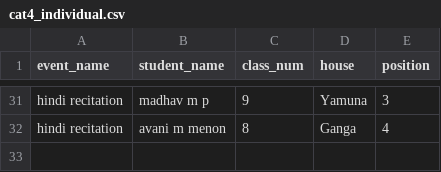
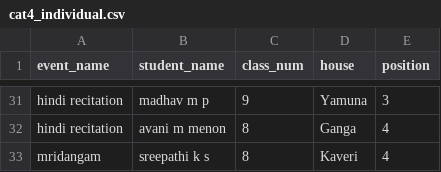
Before and after one commit to BVBIJK/Sameeksha, a CSV file: cat4_individual.csv, drawn as a sheet; only a part is shown, gaps mark what is left out; the diff names each change by its address in the sheet, - before the commit and + after, or states it on an @@ line.

Commit message:
Update cat4_individual.csv

```diff
--- a/cat4_individual.csv
+++ b/cat4_individual.csv
+row 33: mridangam | sreepathi k s | 8 | Kaveri | 4
```
